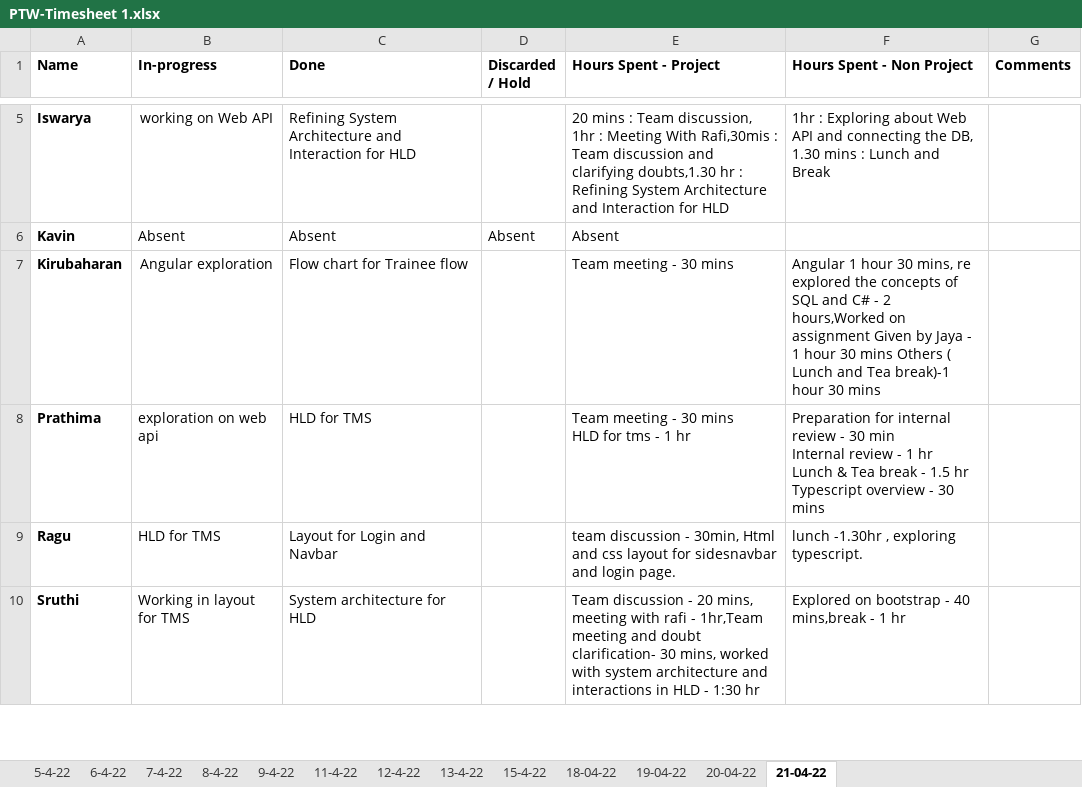
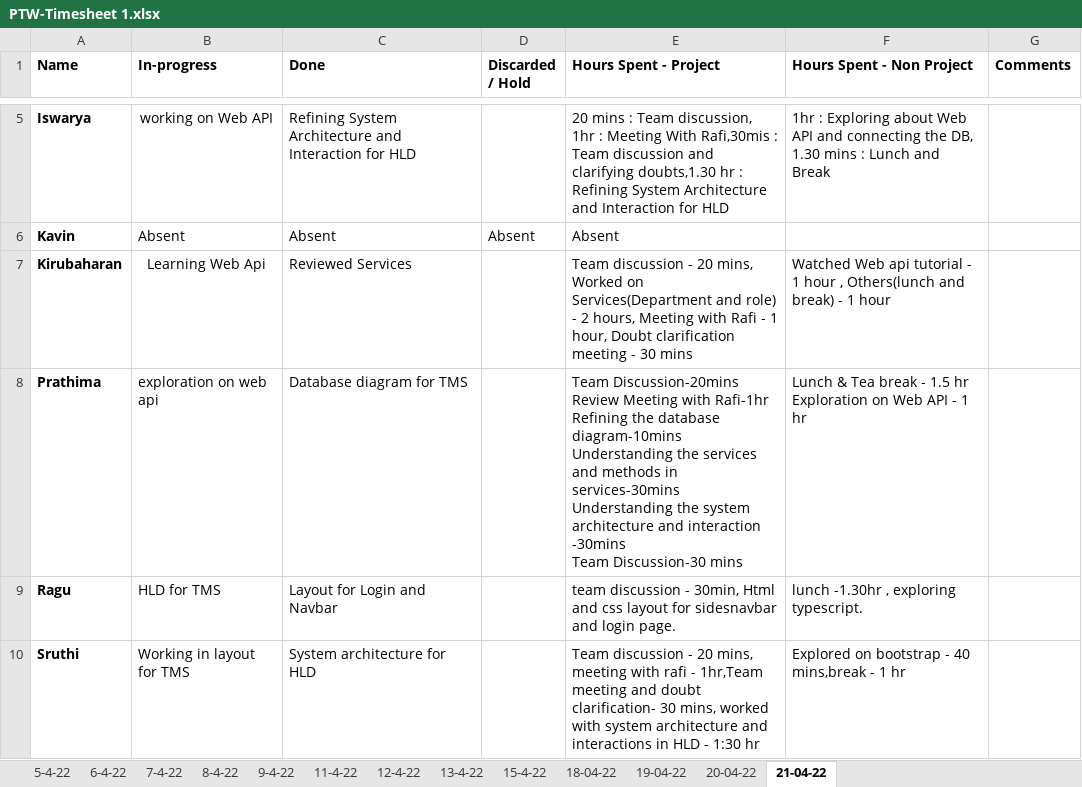
Before and after one commit to TEAM-EUPHORIA/TEAM-EUPHORIA-TMS, an Excel workbook: Process/Timesheet/PTW-Timesheet 1.xlsx, sheet 21-04-22, drawn as a sheet; only a part is shown, gaps mark what is left out; values as stored, in another font and other column widths than the file's, no borders; ↵ is a line break in a cell; the diff names each change by its address in the sheet, - before the commit and + after, or states it on an @@ line.

Commit message:
Add files via upload

```diff
--- a/Process/Timesheet/PTW-Timesheet 1.xlsx (sheet 21-04-22)
+++ b/Process/Timesheet/PTW-Timesheet 1.xlsx (sheet 21-04-22)
-B7 (In-progress): Angular exploration
+B7 (In-progress): Learning Web Api
-C7 (Done): Flow chart for Trainee flow
+C7 (Done): Reviewed Services
-E7 (Hours Spent - Project): Team meeting -…
+E7 (Hours Spent - Project): Team discussion - 20 mins, Worked on Services(Department and role) - 2 hours, Meeting with Rafi - 1 hour, Doubt clarification meeting -…
-F7 (Hours Spent - Non Project): Angular 1 hour 30 mins, re explored the concepts of SQL and C# - 2 hours,Worked on assignment Given by Jaya - 1 hour 30 mins Others ( Lunch and Tea break)-1 hour 30 mins
+F7 (Hours Spent - Non Project): Watched Web api tutorial - 1 hour , Others(lunch and break) - 1 hour
-C8 (Done): HLD for TMS
+C8 (Done): Database diagram for TMS
-E8 (Hours Spent - Project): Team meeting - 30 mins ↵ HLD for tms - 1 hr
+E8 (Hours Spent - Project): Team Discussion-20mins ↵ Review Meeting with Rafi-1hr ↵ Refining the database diagram-10mins ↵ Understanding the services and methods in services-30mins ↵ Understanding the system architecture and interaction -30mins ↵ Team Discussion-30 mins
-F8 (Hours Spent - Non Project): Preparation for internal review - 30 min ↵ Internal review - 1 hr ↵ Lunch & Tea break - 1.5 hr ↵ Typescript overview - 30 mins
+F8 (Hours Spent - Non Project): Lunch & Tea break - 1.5 hr ↵ Exploration on Web API - 1 hr
```
